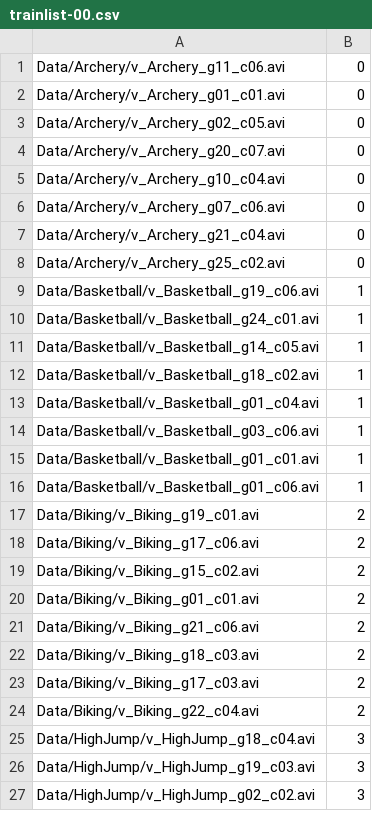
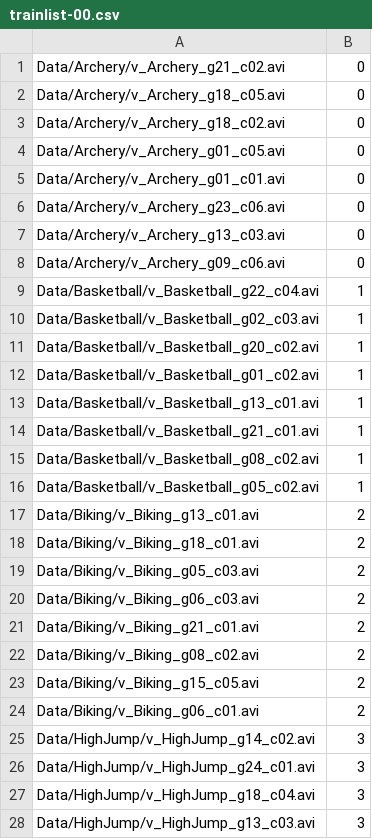
Before and after one commit to SanjayJosh/ML, a CSV file: trainlist-00.csv, drawn as a sheet; only a part is shown; the diff covers the shown part only.

```diff
--- a/trainlist-00.csv
+++ b/trainlist-00.csv
@@ -1,27 +1,28 @@
-Data/Archery/v_Archery_g11_c06.avi,0
+Data/Archery/v_Archery_g21_c02.avi,0
+Data/Archery/v_Archery_g18_c05.avi,0
+Data/Archery/v_Archery_g18_c02.avi,0
+Data/Archery/v_Archery_g01_c05.avi,0
 Data/Archery/v_Archery_g01_c01.avi,0
-Data/Archery/v_Archery_g02_c05.avi,0
-Data/Archery/v_Archery_g20_c07.avi,0
-Data/Archery/v_Archery_g10_c04.avi,0
-Data/Archery/v_Archery_g07_c06.avi,0
-Data/Archery/v_Archery_g21_c04.avi,0
-Data/Archery/v_Archery_g25_c02.avi,0
-Data/Basketball/v_Basketball_g19_c06.avi,1
-Data/Basketball/v_Basketball_g24_c01.avi,1
-Data/Basketball/v_Basketball_g14_c05.avi,1
-Data/Basketball/v_Basketball_g18_c02.avi,1
-Data/Basketball/v_Basketball_g01_c04.avi,1
-Data/Basketball/v_Basketball_g03_c06.avi,1
-Data/Basketball/v_Basketball_g01_c01.avi,1
-Data/Basketball/v_Basketball_g01_c06.avi,1
-Data/Biking/v_Biking_g19_c01.avi,2
-Data/Biking/v_Biking_g17_c06.avi,2
-Data/Biking/v_Biking_g15_c02.avi,2
-Data/Biking/v_Biking_g01_c01.avi,2
-Data/Biking/v_Biking_g21_c06.avi,2
-Data/Biking/v_Biking_g18_c03.avi,2
-Data/Biking/v_Biking_g17_c03.avi,2
-Data/Biking/v_Biking_g22_c04.avi,2
+Data/Archery/v_Archery_g23_c06.avi,0
+Data/Archery/v_Archery_g13_c03.avi,0
+Data/Archery/v_Archery_g09_c06.avi,0
+Data/Basketball/v_Basketball_g22_c04.avi,1
+Data/Basketball/v_Basketball_g02_c03.avi,1
+Data/Basketball/v_Basketball_g20_c02.avi,1
+Data/Basketball/v_Basketball_g01_c02.avi,1
+Data/Basketball/v_Basketball_g13_c01.avi,1
+Data/Basketball/v_Basketball_g21_c01.avi,1
+Data/Basketball/v_Basketball_g08_c02.avi,1
+Data/Basketball/v_Basketball_g05_c02.avi,1
+Data/Biking/v_Biking_g13_c01.avi,2
+Data/Biking/v_Biking_g18_c01.avi,2
+Data/Biking/v_Biking_g05_c03.avi,2
+Data/Biking/v_Biking_g06_c03.avi,2
+Data/Biking/v_Biking_g21_c01.avi,2
+Data/Biking/v_Biking_g08_c02.avi,2
+Data/Biking/v_Biking_g15_c05.avi,2
+Data/Biking/v_Biking_g06_c01.avi,2
+Data/HighJump/v_HighJump_g14_c02.avi,3
+Data/HighJump/v_HighJump_g24_c01.avi,3
 Data/HighJump/v_HighJump_g18_c04.avi,3
-Data/HighJump/v_HighJump_g19_c03.avi,3
-Data/HighJump/v_HighJump_g02_c02.avi,3
+Data/HighJump/v_HighJump_g13_c03.avi,3
```
Also changed, not shown: 1 removed row and 10 edited cells elsewhere in this file, testlist-00.csv, 7 other files.
